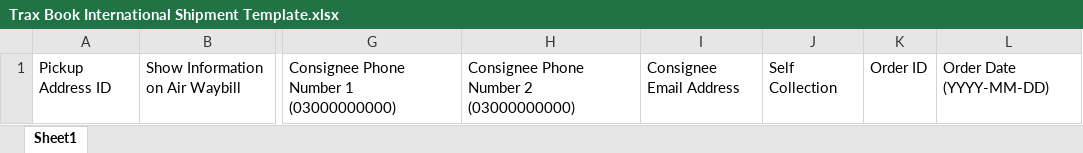
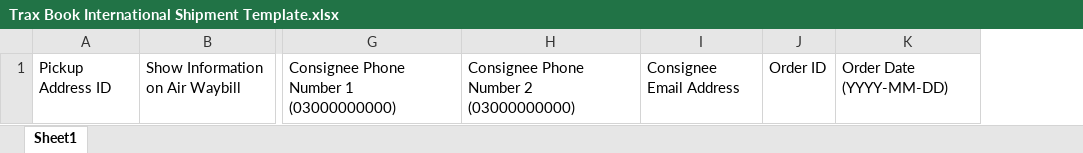
Before and after one commit to NajamNazar712/sonic, an Excel workbook: public/file/Trax Book International Shipment Template.xlsx, sheet Sheet1, drawn as a sheet; only a part is shown, gaps mark what is left out; values as stored, in another font and other column widths than the file's, no borders; the diff names each change by its address in the sheet, - before the commit and + after, or states it on an @@ line.

Commit message:
excel

```diff
--- a/public/file/Trax Book International Shipment Template.xlsx (sheet Sheet1)
+++ b/public/file/Trax Book International Shipment Template.xlsx (sheet Sheet1)
-column J, row 1: Self Collection
```
